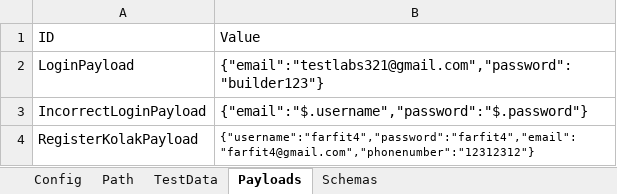
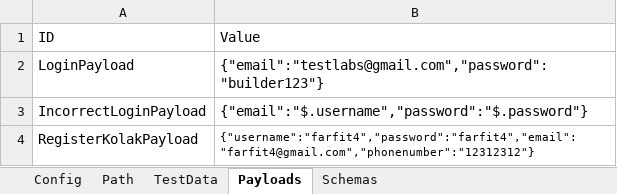
Before and after one commit to farfit/Task-JLQAAB8, an Excel workbook: resources/TestData.xlsx, sheet Payloads, drawn as a sheet; values as stored, in another font and other column widths than the file's, no borders; the diff names each change by its address in the sheet, - before the commit and + after, or states it on an @@ line.

Commit message:
update testdata2

```diff
--- a/resources/TestData.xlsx (sheet Payloads)
+++ b/resources/TestData.xlsx (sheet Payloads)
-B2 (Value): {"email":"testlabs321@gmail.com","password":"builder123"}
+B2 (Value): {"email":"testlabs@gmail.com","password":"builder123"}
```
